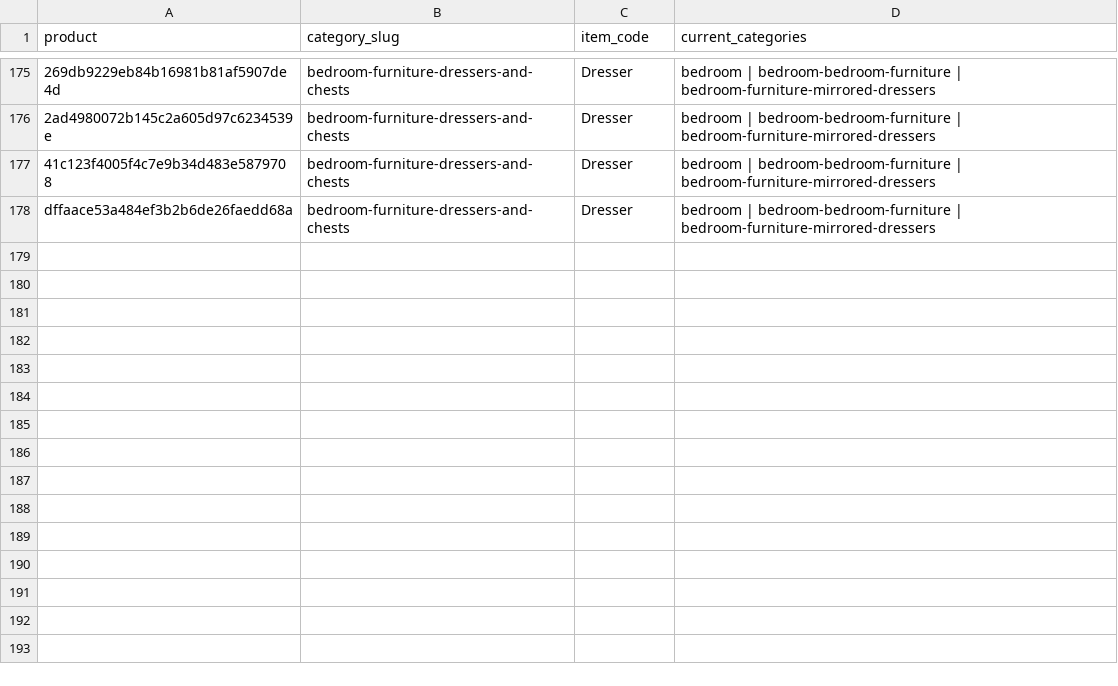
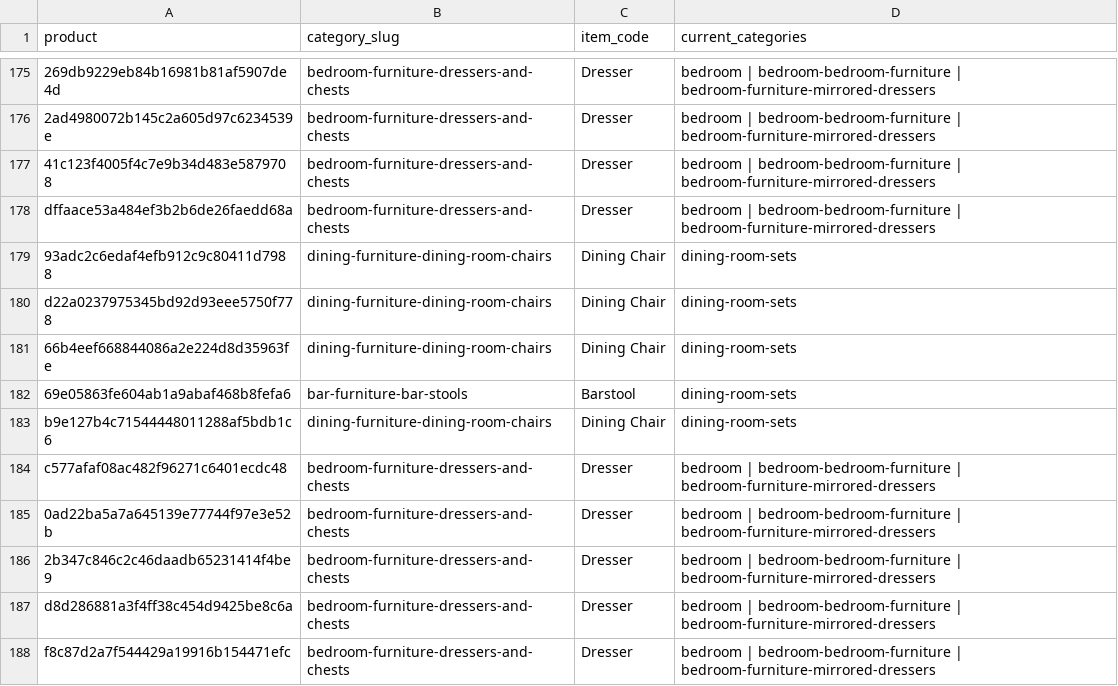
Before and after one commit to Bharvi-Patel/mapp, a CSV file: router/reports/links_to_add.csv, drawn as a sheet; only a part is shown, gaps mark what is left out; the diff names each change by its address in the sheet, - before the commit and + after, or states it on an @@ line.

```diff
--- a/router/reports/links_to_add.csv
+++ b/router/reports/links_to_add.csv
+row 179: 93adc2c6edaf4efb912c9c80411d7988 | dining-furniture-dining-room-chairs | Dining Chair | dining-room-sets
+row 180: d22a0237975345bd92d93eee5750f778 | dining-furniture-dining-room-chairs | Dining Chair | dining-room-sets
+row 181: 66b4eef668844086a2e224d8d35963fe | dining-furniture-dining-room-chairs | Dining Chair | dining-room-sets
+row 182: 69e05863fe604ab1a9abaf468b8fefa6 | bar-furniture-bar-stools | Barstool | dining-room-sets
+row 183: b9e127b4c71544448011288af5bdb1c6 | dining-furniture-dining-room-chairs | Dining Chair | dining-room-sets
+row 184: c577afaf08ac482f96271c6401ecdc48 | bedroom-furniture-dressers-and-chests | Dresser | bedroom | bedroom-bedroom-furniture | bedroom-furniture-mirrored-dressers
+row 185: 0ad22ba5a7a645139e77744f97e3e52b | bedroom-furniture-dressers-and-chests | Dresser | bedroom | bedroom-bedroom-furniture | bedroom-furniture-mirrored-dressers
+row 186: 2b347c846c2c46daadb65231414f4be9 | bedroom-furniture-dressers-and-chests | Dresser | bedroom | bedroom-bedroom-furniture | bedroom-furniture-mirrored-dressers
+row 187: d8d286881a3f4ff38c454d9425be8c6a | bedroom-furniture-dressers-and-chests | Dresser | bedroom | bedroom-bedroom-furniture | bedroom-furniture-mirrored-dressers
+row 188: f8c87d2a7f544429a19916b154471efc | bedroom-furniture-dressers-and-chests | Dresser | bedroom | bedroom-bedroom-furniture | bedroom-furniture-mirrored-dressers
```
Also changed, not shown: router/navcats_kits.csv.aliases.csv, 16 other files.
